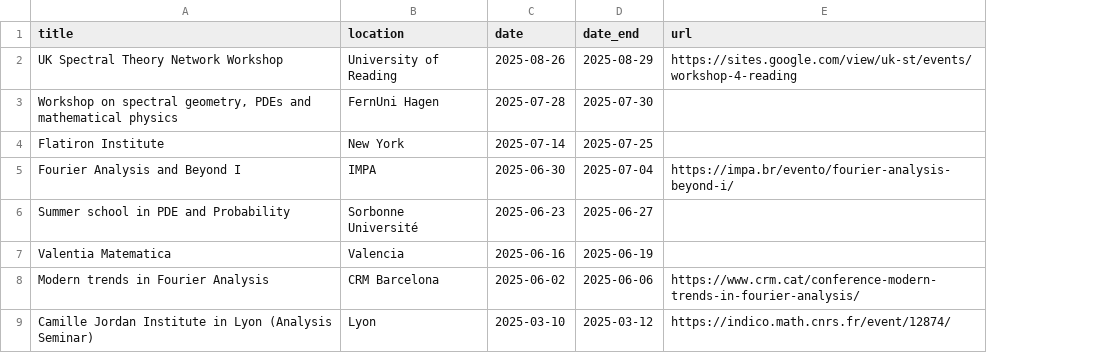
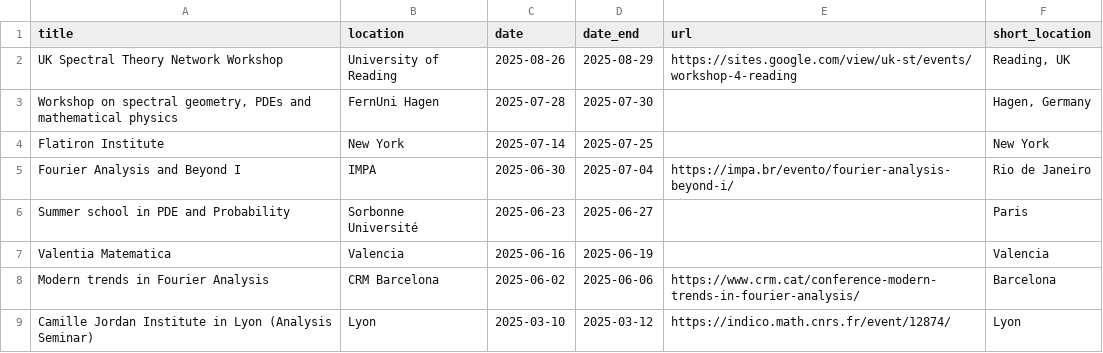
Before and after one commit to jaumededios/jaumededios.github.io, a CSV file: cache/travel.csv, drawn as a sheet; only a part is shown; the diff names each change by its address in the sheet, - before the commit and + after, or states it on an @@ line.

Commit message:
Add short_location for travel (city-focused), use on homepage

```diff
--- a/cache/travel.csv
+++ b/cache/travel.csv
+column F (short_location), rows 2-9: Reading, UK | Hagen, Germany | New York | Rio de Janeiro | Paris | Valencia | Barcelona | Lyon
```
Also changed, not shown: 3 other files.
